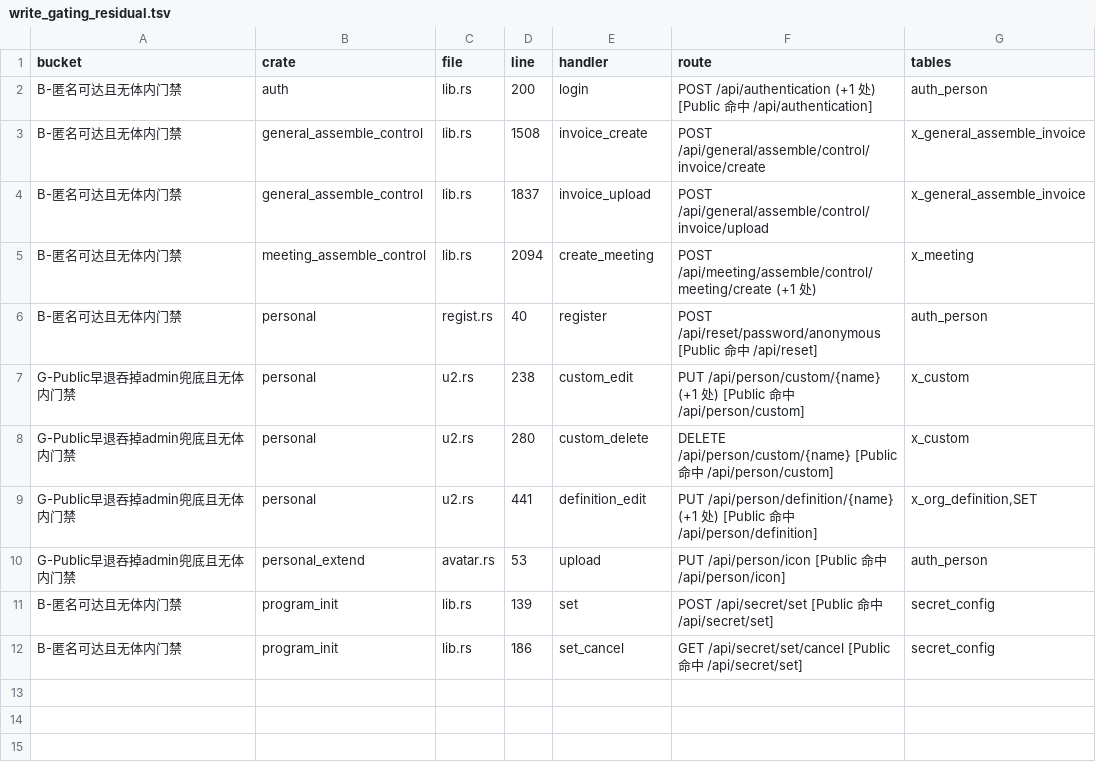
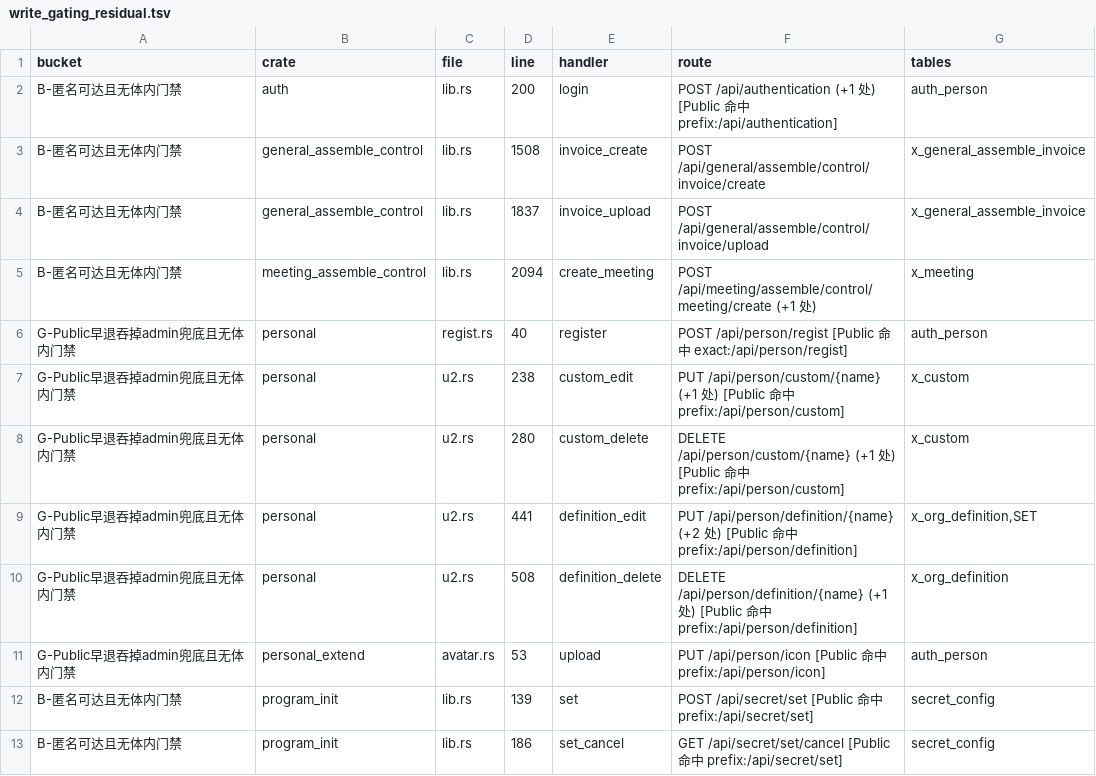
Before and after one commit to annsshadow/fakeToys, a TSV file: oa4rust/backend/docs/audits/artifacts/write_gating_residual.tsv, drawn as a sheet.

```diff
--- a/oa4rust/backend/docs/audits/artifacts/write_gating_residual.tsv
+++ b/oa4rust/backend/docs/audits/artifacts/write_gating_residual.tsv
@@ -1,3 +1,3 @@
 bucket	crate	file	line	handler	route	tables
-B-匿名可达且无体内门禁	auth	lib.rs	200	login	POST /api/authentication (+1 处) [Public 命中 /api/authentication]	auth_person
+B-匿名可达且无体内门禁	auth	lib.rs	200	login	POST /api/authentication (+1 处) [Public 命中 prefix:/api/authentication]	auth_person
 B-匿名可达且无体内门禁	general_assemble_control	lib.rs	1508	invoice_create	POST /api/general/assemble/control/invoice/create	x_general_assemble_invoice
@@ -5,8 +5,9 @@ B-匿名可达且无体内门禁	general_assemble_control	lib.rs	1837	invoice_up
 B-匿名可达且无体内门禁	meeting_assemble_control	lib.rs	2094	create_meeting	POST /api/meeting/assemble/control/meeting/create (+1 处)	x_meeting
-B-匿名可达且无体内门禁	personal	regist.rs	40	register	POST /api/reset/password/anonymous [Public 命中 /api/reset]	auth_person
-G-Public早退吞掉admin兜底且无体内门禁	personal	u2.rs	238	custom_edit	PUT /api/person/custom/{name} (+1 处) [Public 命中 /api/person/custom]	x_custom
-G-Public早退吞掉admin兜底且无体内门禁	personal	u2.rs	280	custom_delete	DELETE /api/person/custom/{name} [Public 命中 /api/person/custom]	x_custom
-G-Public早退吞掉admin兜底且无体内门禁	personal	u2.rs	441	definition_edit	PUT /api/person/definition/{name} (+1 处) [Public 命中 /api/person/definition]	x_org_definition,SET
-G-Public早退吞掉admin兜底且无体内门禁	personal_extend	avatar.rs	53	upload	PUT /api/person/icon [Public 命中 /api/person/icon]	auth_person
-B-匿名可达且无体内门禁	program_init	lib.rs	139	set	POST /api/secret/set [Public 命中 /api/secret/set]	secret_config
-B-匿名可达且无体内门禁	program_init	lib.rs	186	set_cancel	GET /api/secret/set/cancel [Public 命中 /api/secret/set]	secret_config
+G-Public早退吞掉admin兜底且无体内门禁	personal	regist.rs	40	register	POST /api/person/regist [Public 命中 exact:/api/person/regist]	auth_person
+G-Public早退吞掉admin兜底且无体内门禁	personal	u2.rs	238	custom_edit	PUT /api/person/custom/{name} (+1 处) [Public 命中 prefix:/api/person/custom]	x_custom
+G-Public早退吞掉admin兜底且无体内门禁	personal	u2.rs	280	custom_delete	DELETE /api/person/custom/{name} (+1 处) [Public 命中 prefix:/api/person/custom]	x_custom
+G-Public早退吞掉admin兜底且无体内门禁	personal	u2.rs	441	definition_edit	PUT /api/person/definition/{name} (+2 处) [Public 命中 prefix:/api/person/definition]	x_org_definition,SET
+G-Public早退吞掉admin兜底且无体内门禁	personal	u2.rs	508	definition_delete	DELETE /api/person/definition/{name} (+1 处) [Public 命中 prefix:/api/person/definition]	x_org_definition
+G-Public早退吞掉admin兜底且无体内门禁	personal_extend	avatar.rs	53	upload	PUT /api/person/icon [Public 命中 prefix:/api/person/icon]	auth_person
+B-匿名可达且无体内门禁	program_init	lib.rs	139	set	POST /api/secret/set [Public 命中 prefix:/api/secret/set]	secret_config
+B-匿名可达且无体内门禁	program_init	lib.rs	186	set_cancel	GET /api/secret/set/cancel [Public 命中 prefix:/api/secret/set]	secret_config
```
Also changed, not shown: oa4rust/backend/docs/audits/artifacts/write_routes_get_writes.tsv, 11 other files.
